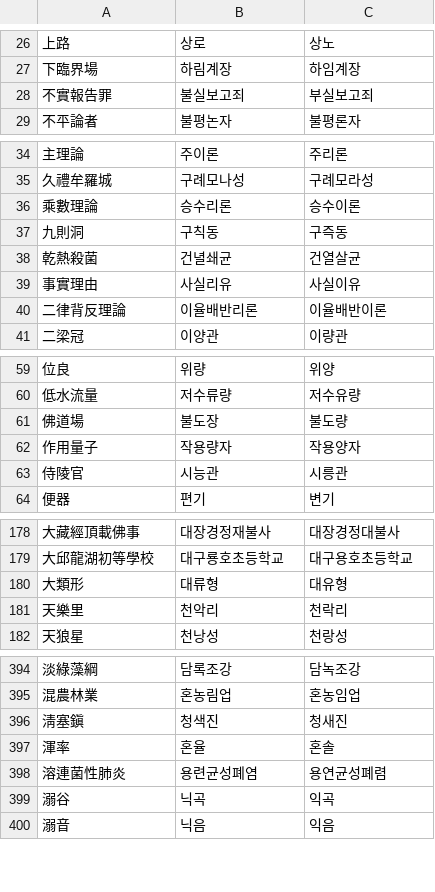
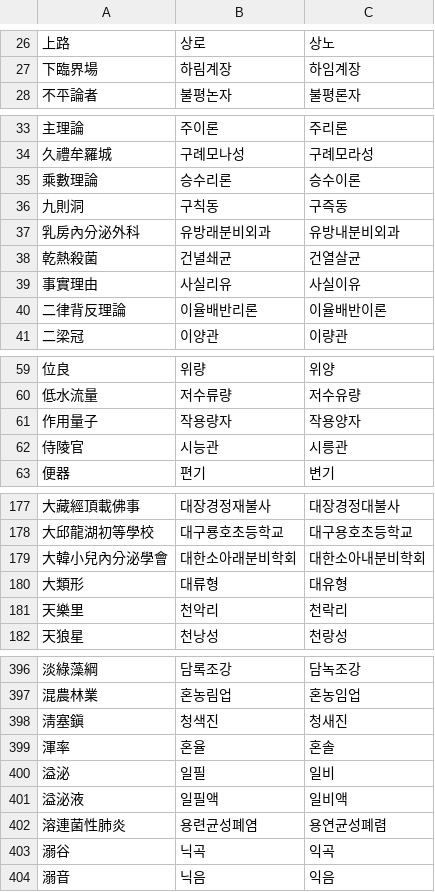
Before and after one commit to p14jeffwest/hanja_hangul, a TSV file: bench/step1_heldout_errors.tsv, drawn as a sheet; only a part is shown, gaps mark what is left out; the diff covers the shown part only.

```diff
--- a/bench/step1_heldout_errors.tsv
+++ b/bench/step1_heldout_errors.tsv
@@ -27,3 +27,2 @@
 下臨界場	하림계장	하임계장
-不實報告罪	불실보고죄	부실보고죄
 不平論者	불평논자	불평론자
@@ -37,2 +36,3 @@
 九則洞	구칙동	구즉동
+乳房內分泌外科	유방래분비외과	유방내분비외과
 乾熱殺菌	건녈쇄균	건열살균
@@ -60,3 +60,2 @@
 低水流量	저수류량	저수유량
-佛道場	불도장	불도량
 作用量子	작용량자	작용양자
@@ -179,2 +178,3 @@
 大邱龍湖初等學校	대구룡호초등학교	대구용호초등학교
+大韓小兒內分泌學會	대한소아래분비학회	대한소아내분비학회
 大類形	대류형	대유형
@@ -397,2 +399,4 @@
 渾率	혼율	혼솔
+溢泌	일필	일비
+溢泌液	일필액	일비액
 溶連菌性肺炎	용련균성폐염	용연균성폐렴
```
Also changed, not shown: 6 added rows and 6 removed rows elsewhere in this file, data/alts_nikl.csv, data/primary_override.csv, 12 other files.
